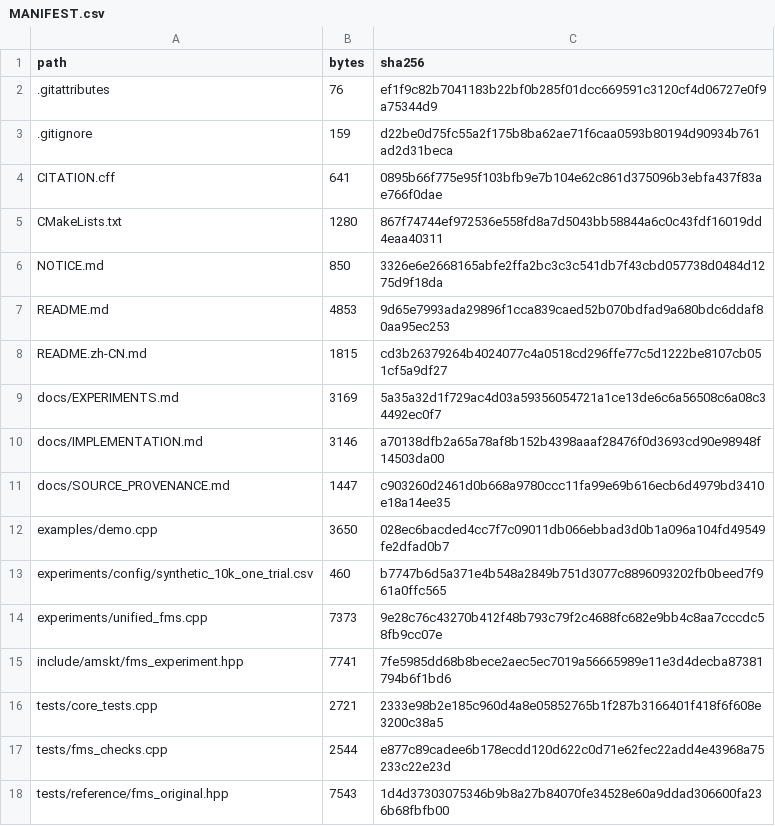
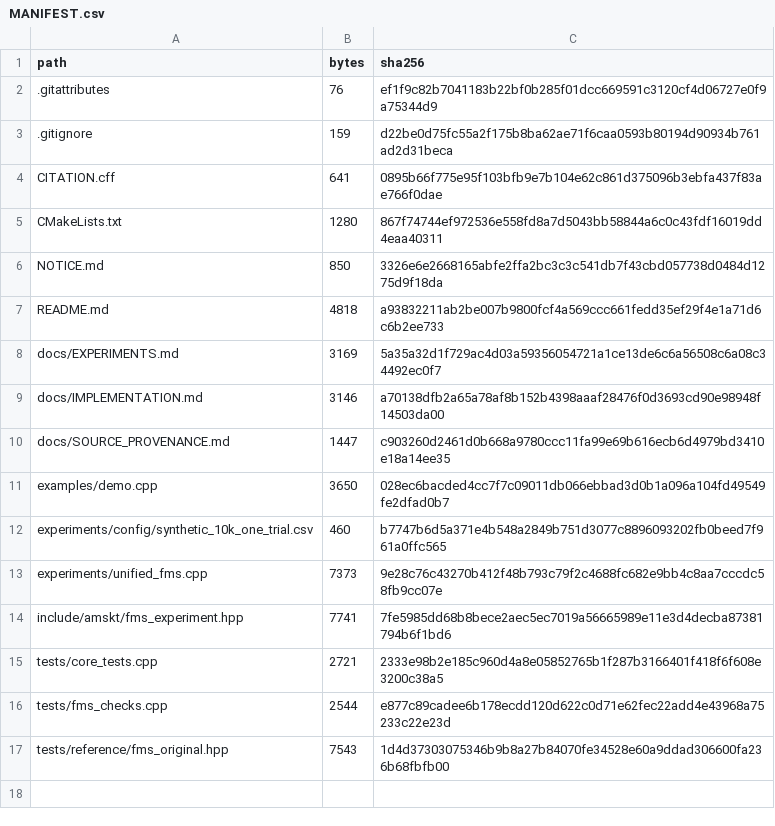
Before and after one commit to chengjin2643-lab/AMSkt, a CSV file: MANIFEST.csv, drawn as a sheet.

Commit message:
Remove Chinese README and its navigation link

```diff
--- a/MANIFEST.csv
+++ b/MANIFEST.csv
@@ -6,4 +6,3 @@ CMakeLists.txt,1280,867f74744ef972536e558fd8a7d5043bb58844a6c0c43fdf16019dd4eaa4
 NOTICE.md,850,3326e6e2668165abfe2ffa2bc3c3c541db7f43cbd057738d0484d1275d9f18da
-README.md,4853,9d65e7993ada29896f1cca839caed52b070bdfad9a680bdc6ddaf80aa95ec253
-README.zh-CN.md,1815,cd3b26379264b4024077c4a0518cd296ffe77c5d1222be8107cb051cf5a9df27
+README.md,4818,a93832211ab2be007b9800fcf4a569ccc661fedd35ef29f4e1a71d6c6b2ee733
 docs/EXPERIMENTS.md,3169,5a35a32d1f729ac4d03a59356054721a1ce13de6c6a56508c6a08c34492ec0f7
```
Also changed, not shown: 2 other files.
